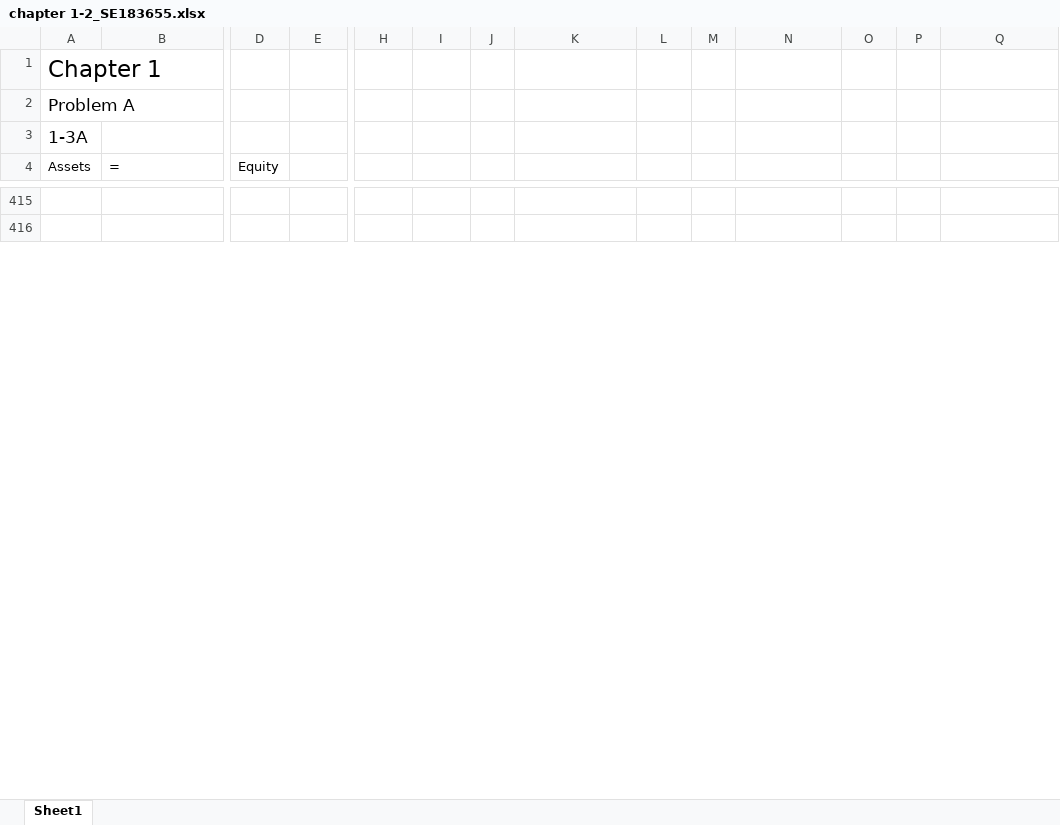
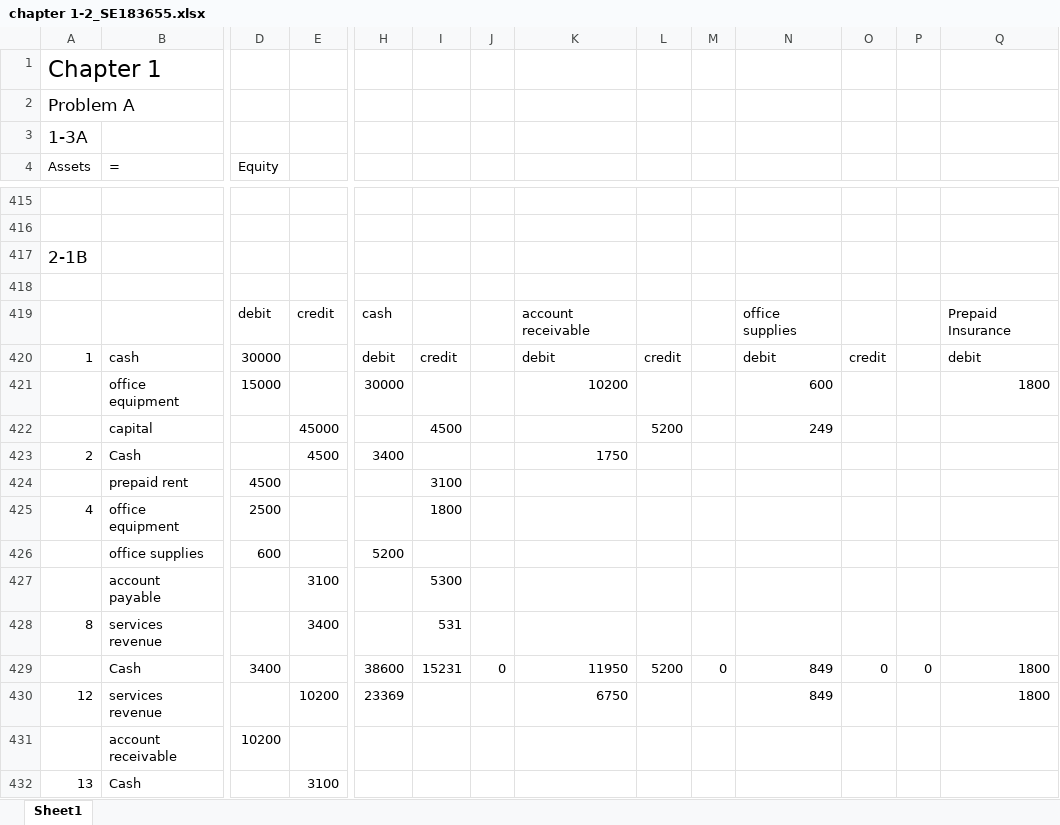
Before and after one commit to tuanhuym/tuanhuym.io, an Excel workbook: chapter 1-2_SE183655.xlsx, sheet Sheet1, drawn as a sheet; only a part is shown, gaps mark what is left out; values as stored, in another font and other column widths than the file's, no borders; charts and pictures not drawn; rows hold the shown columns only; the diff covers the shown part only; the diff names each change by its address in the sheet, - before the commit and + after, or states it on an @@ line.

Commit message:
chapter 3

```diff
--- a/chapter 1-2_SE183655.xlsx (sheet Sheet1)
+++ b/chapter 1-2_SE183655.xlsx (sheet Sheet1)
+row 417: 2-1B
+row 418: (empty)
+row 419:  |  | debit | credit | cash |  |  | account receivable |  |  | office supplies |  |  | Prepaid Insurance
+row 420: 1 | cash | 30000 |  | debit | credit |  | debit | credit |  | debit | credit |  | debit
+row 421:  | office equipment | 15000 |  | 30000 |  |  | 10200 |  |  | 600 |  |  | 1800
+row 422:  | capital |  | 45000 |  | 4500 |  |  | 5200 |  | 249
+row 423: 2 | Cash |  | 4500 | 3400 |  |  | 1750
+row 424:  | prepaid rent | 4500 |  |  | 3100
+row 425: 4 | office equipment | 2500 |  |  | 1800
+row 426:  | office supplies | 600 |  | 5200
+row 427:  | account payable |  | 3100 |  | 5300
+row 428: 8 | services revenue |  | 3400 |  | 531
+row 429:  | Cash | 3400 |  | 38600 | 15231 | 0 | 11950 | 5200 | 0 | 849 | 0 | 0 | 1800
+row 430: 12 | services revenue |  | 10200 | 23369 |  |  | 6750 |  |  | 849 |  |  | 1800
+row 431:  | account receivable | 10200
+row 432: 13 | Cash |  | 3100
```
Also changed, not shown: 32 added rows and 1 edited cell elsewhere in this sheet, charts or pictures, 1 other file.
